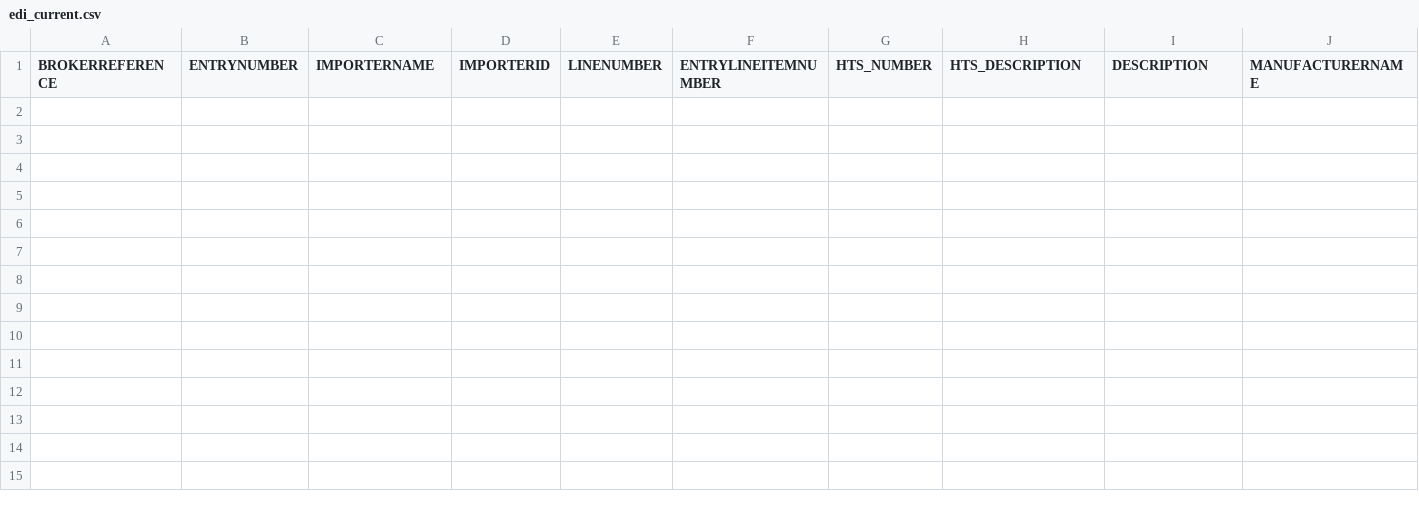
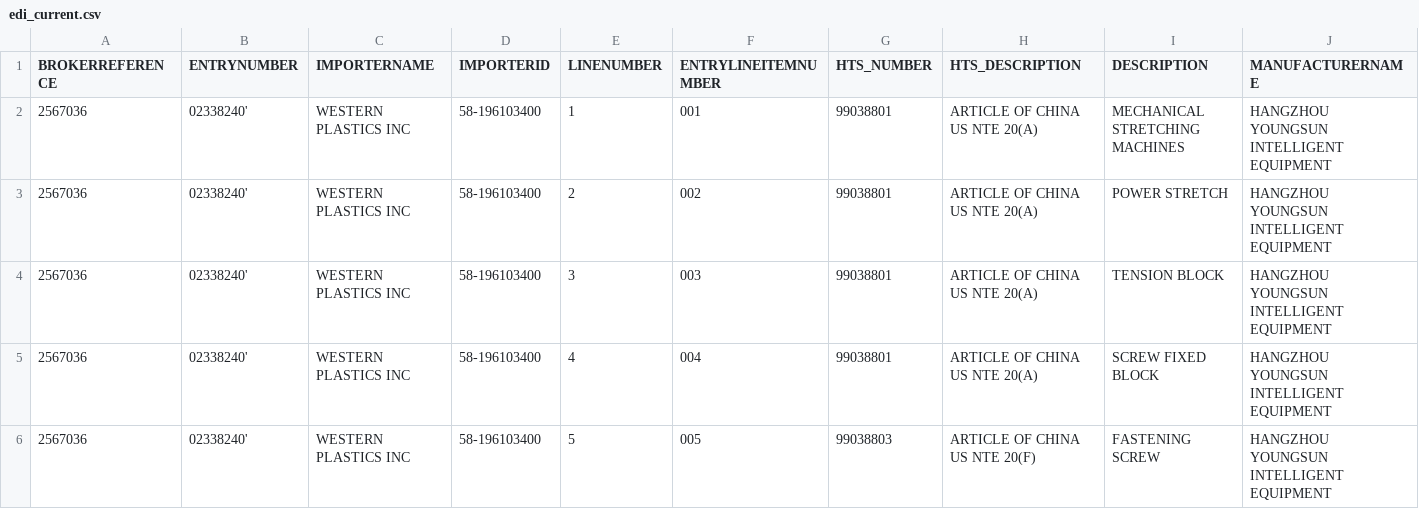
Before and after one commit to iffinc-ga/hts_search_tool, a CSV file: edi_current.csv, drawn as a sheet; only a part is shown; rows hold the shown columns only; the diff names each change by its address in the sheet, - before the commit and + after, or states it on an @@ line.

Commit message:
Append EDI data — 5 new rows, 5 total

```diff
--- a/edi_current.csv
+++ b/edi_current.csv
+row 2: 2567036 | 02338240' | WESTERN PLASTICS INC | 58-196103400 | 1 | 001 | 99038801 | ARTICLE OF CHINA US NTE 20(A) | MECHANICAL STRETCHING MACHINES | HANGZHOU YOUNGSUN INTELLIGENT EQUIPMENT
+row 3: 2567036 | 02338240' | WESTERN PLASTICS INC | 58-196103400 | 2 | 002 | 99038801 | ARTICLE OF CHINA US NTE 20(A) | POWER STRETCH | HANGZHOU YOUNGSUN INTELLIGENT EQUIPMENT
+row 4: 2567036 | 02338240' | WESTERN PLASTICS INC | 58-196103400 | 3 | 003 | 99038801 | ARTICLE OF CHINA US NTE 20(A) | TENSION BLOCK | HANGZHOU YOUNGSUN INTELLIGENT EQUIPMENT
+row 5: 2567036 | 02338240' | WESTERN PLASTICS INC | 58-196103400 | 4 | 004 | 99038801 | ARTICLE OF CHINA US NTE 20(A) | SCREW FIXED BLOCK | HANGZHOU YOUNGSUN INTELLIGENT EQUIPMENT
+row 6: 2567036 | 02338240' | WESTERN PLASTICS INC | 58-196103400 | 5 | 005 | 99038803 | ARTICLE OF CHINA US NTE 20(F) | FASTENING SCREW | HANGZHOU YOUNGSUN INTELLIGENT EQUIPMENT
```
